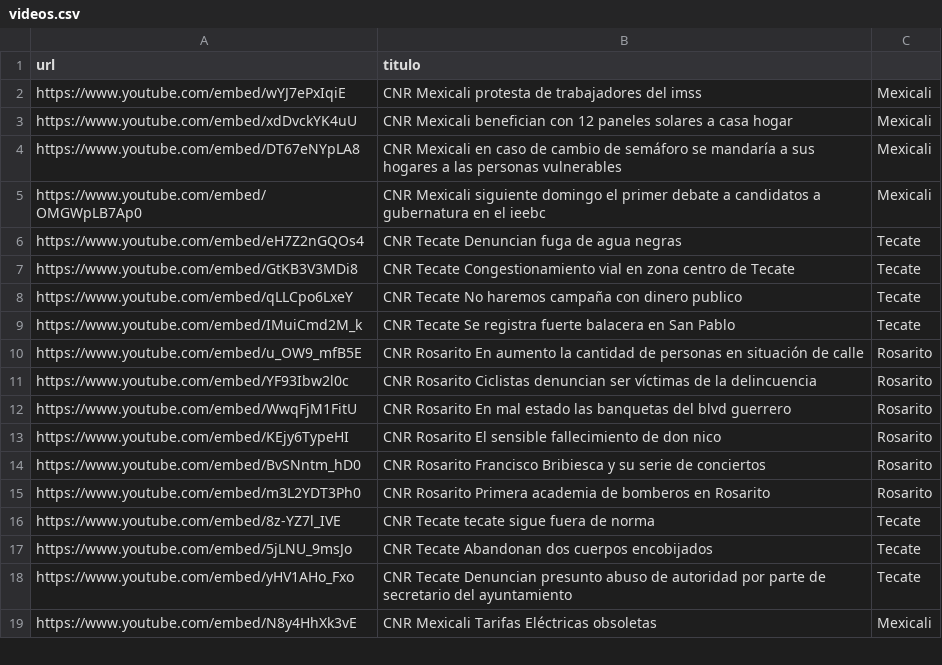
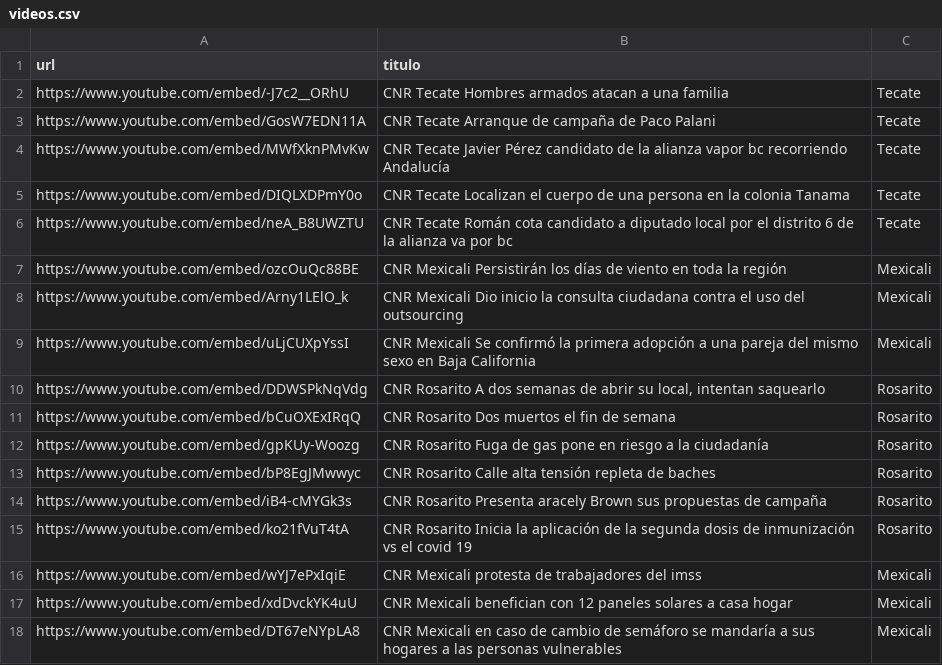
Before and after one commit to MauricioAlcala/cnr.tv, a CSV file: _data/videos.csv, drawn as a sheet; only a part is shown; the shorter side is filled out with more unchanged rows; the diff names each change by its address in the sheet, - before the commit and + after, or states it on an @@ line.

```diff
--- a/_data/videos.csv
+++ b/_data/videos.csv
+row 2: https://www.youtube.com/embed/-J7c2__ORhU | CNR Tecate Hombres armados atacan a una familia | Tecate
+row 3: https://www.youtube.com/embed/GosW7EDN11A | CNR Tecate Arranque de campaña de Paco Palani | Tecate
+row 4: https://www.youtube.com/embed/MWfXknPMvKw | CNR Tecate Javier Pérez candidato de la alianza vapor bc recorriendo Andalucía | Tecate
+row 5: https://www.youtube.com/embed/DIQLXDPmY0o | CNR Tecate Localizan el cuerpo de una persona en la colonia Tanama | Tecate
+row 6: https://www.youtube.com/embed/neA_B8UWZTU | CNR Tecate Román cota candidato a diputado local por el distrito 6 de la alianza va por bc | Tecate
+row 7: https://www.youtube.com/embed/ozcOuQc88BE | CNR Mexicali Persistirán los días de viento en toda la región | Mexicali
+row 8: https://www.youtube.com/embed/Arny1LElO_k | CNR Mexicali Dio inicio la consulta ciudadana contra el uso del outsourcing | Mexicali
+row 9: https://www.youtube.com/embed/uLjCUXpYssI | CNR Mexicali Se confirmó la primera adopción a una pareja del mismo sexo en Baja California | Mexicali
+row 10: https://www.youtube.com/embed/DDWSPkNqVdg | CNR Rosarito A dos semanas de abrir su local, intentan saquearlo | Rosarito
+row 11: https://www.youtube.com/embed/bCuOXExIRqQ | CNR Rosarito Dos muertos el fin de semana | Rosarito
+row 12: https://www.youtube.com/embed/gpKUy-Woozg | CNR Rosarito Fuga de gas pone en riesgo a la ciudadanía | Rosarito
+row 13: https://www.youtube.com/embed/bP8EgJMwwyc | CNR Rosarito Calle alta tensión repleta de baches | Rosarito
+row 14: https://www.youtube.com/embed/iB4-cMYGk3s | CNR Rosarito Presenta aracely Brown sus propuestas de campaña | Rosarito
+row 15: https://www.youtube.com/embed/ko21fVuT4tA | CNR Rosarito Inicia la aplicación de la segunda dosis de inmunización vs el covid 19 | Rosarito
```
Also changed, not shown: _data/mexicali.csv, _data/rosarito.csv, 1 other file.
